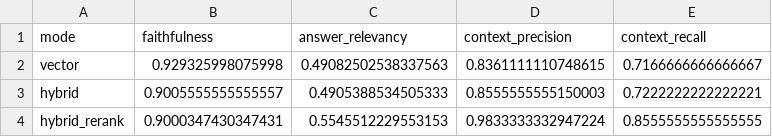
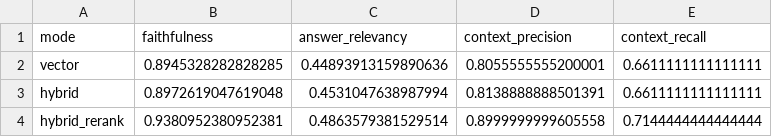
Before and after one commit to InternationalStudentRAG-SW/InternationalStudentRAG-SW, a CSV file: Backend/evaluate/results/final_comparison_summary.csv, drawn as a sheet.

```diff
--- a/Backend/evaluate/results/final_comparison_summary.csv
+++ b/Backend/evaluate/results/final_comparison_summary.csv
@@ -1,4 +1,4 @@
 mode,faithfulness,answer_relevancy,context_precision,context_recall
-vector,0.929325998075998,0.49082502538337563,0.8361111110748615,0.7166666666666667
-hybrid,0.9005555555555557,0.4905388534505333,0.8555555555150003,0.7222222222222221
-hybrid_rerank,0.9000347430347431,0.5545512229553153,0.9833333332947224,0.8555555555555555
+vector,0.8945328282828285,0.44893913159890636,0.8055555555200001,0.6611111111111111
+hybrid,0.8972619047619048,0.4531047638987994,0.8138888888501391,0.6611111111111111
+hybrid_rerank,0.9380952380952381,0.4863579381529514,0.8999999999605558,0.7144444444444444
```
Also changed, not shown: 20 other files.
